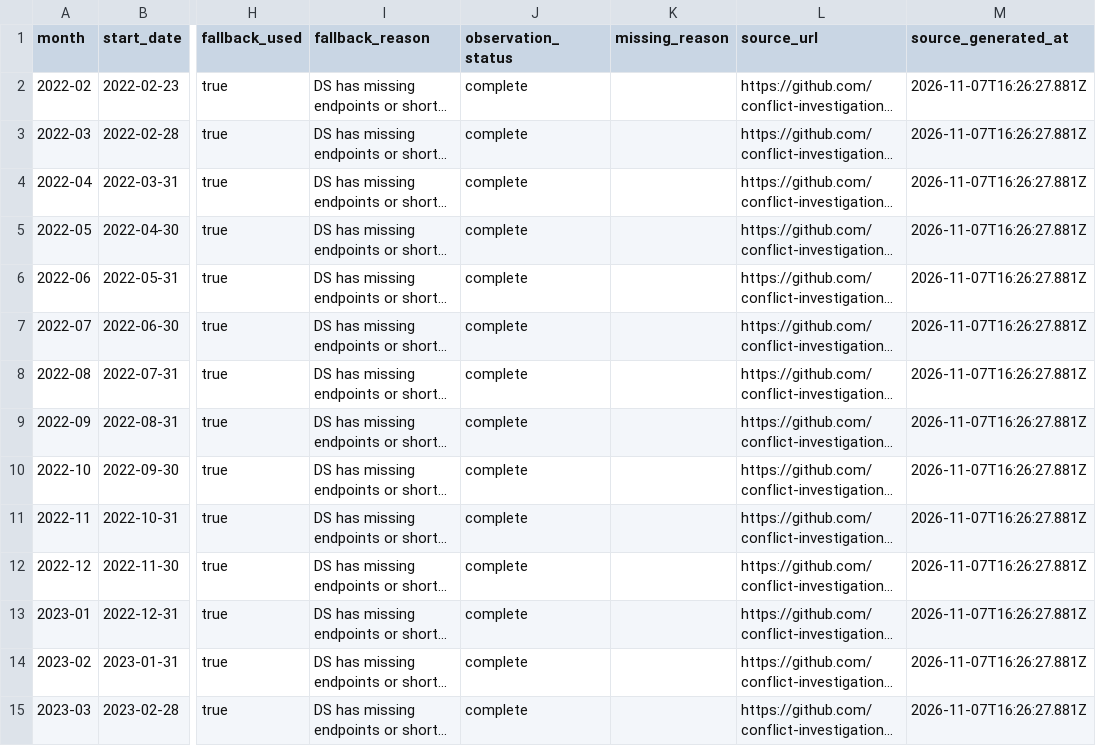
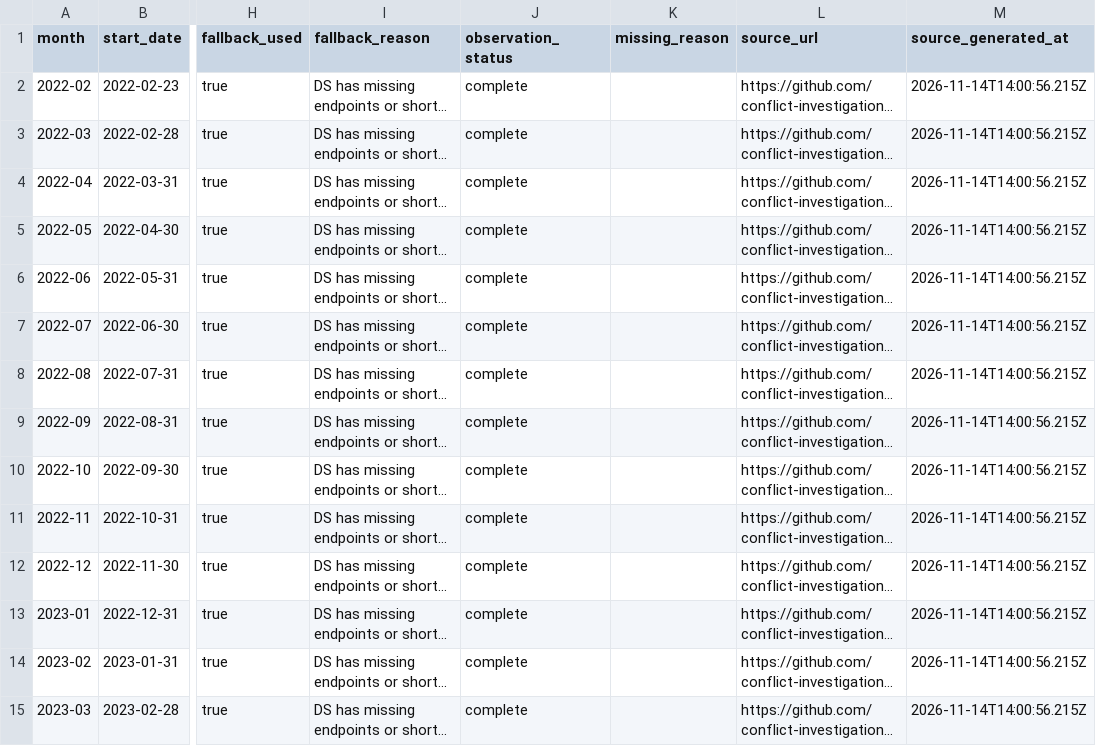
Before and after one commit to MarioJemic/russianlosses-data, a CSV file: data/v1/territory/monthly-combined.csv, drawn as a sheet; only a part is shown, gaps mark what is left out; long unchanged cells end in …; the diff covers the shown part only; the diff names each change by its address in the sheet, - before the commit and + after, or states it on an @@ line.

```diff
--- a/data/v1/territory/monthly-combined.csv
+++ b/data/v1/territory/monthly-combined.csv
-M2:M15 (source_generated_at): 2026-11-07T16:26:27.881Z
+M2:M15 (source_generated_at): 2026-11-14T14:00:56.215Z
```
Also changed, not shown: 47 edited cells elsewhere in this file, data/v1/losses/cumulative.csv, data/v1/losses/daily.csv, 31 other files.
